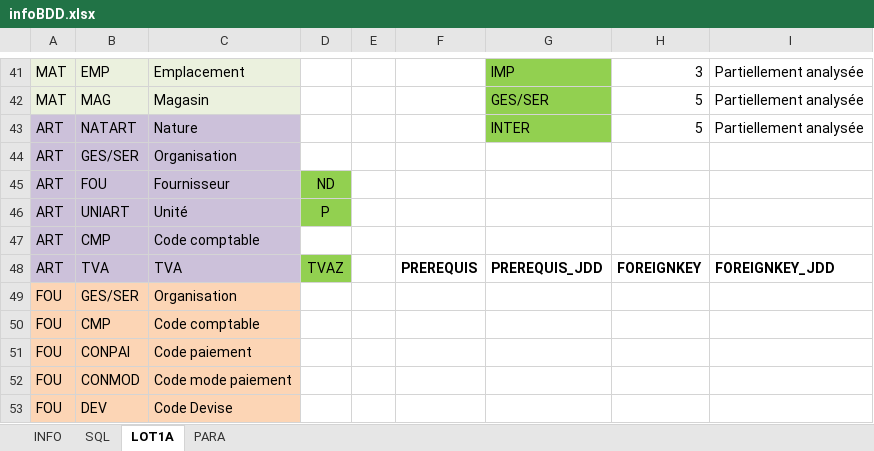
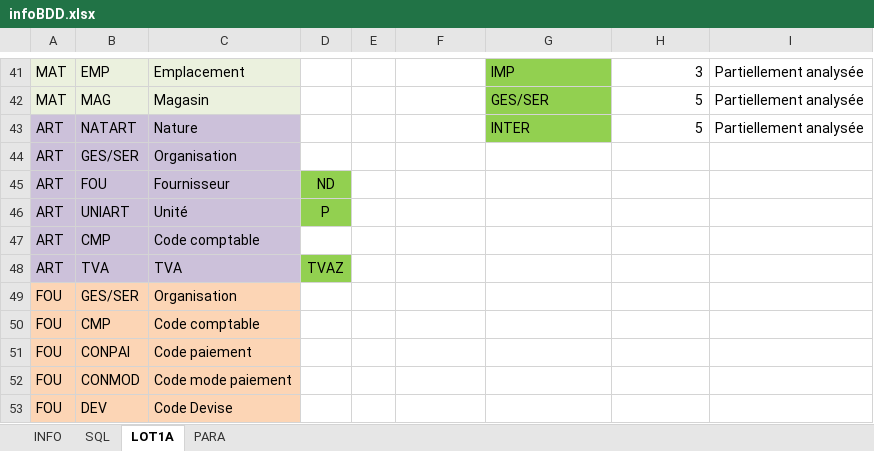
Before and after one commit to jmLafarge/MAINTA_TNR, an Excel workbook: TNR/infoBDD.xlsx, sheet LOT1A, drawn as a sheet; only a part is shown, gaps mark what is left out; values as stored, in another font and other column widths than the file's, no borders; the diff names each change by its address in the sheet, - before the commit and + after, or states it on an @@ line.

```diff
--- a/TNR/infoBDD.xlsx (sheet LOT1A)
+++ b/TNR/infoBDD.xlsx (sheet LOT1A)
-F48: PREREQUIS
+F48: (empty)
-G48: PREREQUIS_JDD
+G48: (empty)
-H48: FOREIGNKEY
+H48: (empty)
-I48: FOREIGNKEY_JDD
+I48: (empty)
```
Also changed, not shown: sheet PARA, TNR/TrameJDD.xlsx, TNR/TramePREJDD.xlsx, 18 other files.
